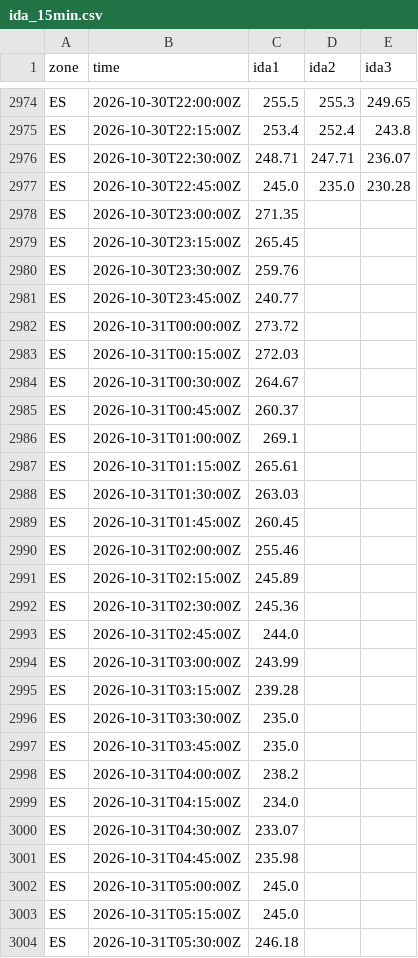
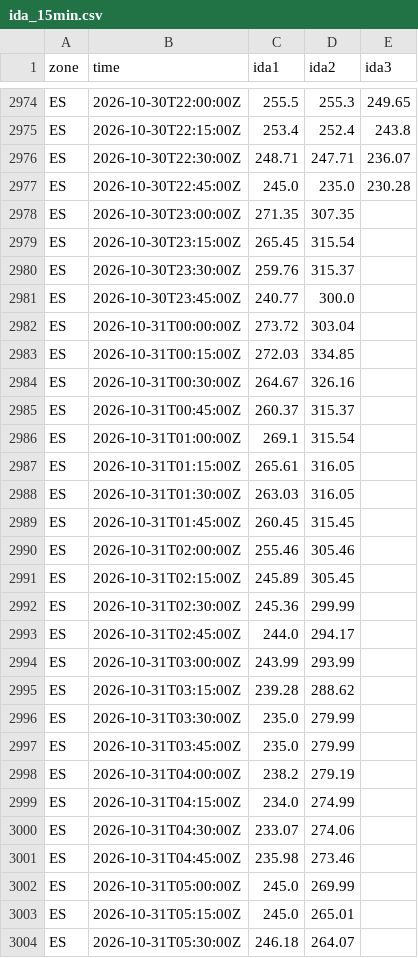
Before and after one commit to tallerzalan/eu-spot-prices, a CSV file: data/ida_15min.csv, drawn as a sheet; only a part is shown, gaps mark what is left out; the diff covers the shown part only.

```diff
--- a/data/ida_15min.csv
+++ b/data/ida_15min.csv
@@ -2977,28 +2977,28 @@ ES,2026-10-30T22:30:00Z,248.71,247.71,236.07
 ES,2026-10-30T22:45:00Z,245.0,235.0,230.28
-ES,2026-10-30T23:00:00Z,271.35,,
-ES,2026-10-30T23:15:00Z,265.45,,
-ES,2026-10-30T23:30:00Z,259.76,,
-ES,2026-10-30T23:45:00Z,240.77,,
-ES,2026-10-31T00:00:00Z,273.72,,
-ES,2026-10-31T00:15:00Z,272.03,,
-ES,2026-10-31T00:30:00Z,264.67,,
-ES,2026-10-31T00:45:00Z,260.37,,
-ES,2026-10-31T01:00:00Z,269.1,,
-ES,2026-10-31T01:15:00Z,265.61,,
-ES,2026-10-31T01:30:00Z,263.03,,
-ES,2026-10-31T01:45:00Z,260.45,,
-ES,2026-10-31T02:00:00Z,255.46,,
-ES,2026-10-31T02:15:00Z,245.89,,
-ES,2026-10-31T02:30:00Z,245.36,,
-ES,2026-10-31T02:45:00Z,244.0,,
-ES,2026-10-31T03:00:00Z,243.99,,
-ES,2026-10-31T03:15:00Z,239.28,,
-ES,2026-10-31T03:30:00Z,235.0,,
-ES,2026-10-31T03:45:00Z,235.0,,
-ES,2026-10-31T04:00:00Z,238.2,,
-ES,2026-10-31T04:15:00Z,234.0,,
-ES,2026-10-31T04:30:00Z,233.07,,
-ES,2026-10-31T04:45:00Z,235.98,,
-ES,2026-10-31T05:00:00Z,245.0,,
-ES,2026-10-31T05:15:00Z,245.0,,
-ES,2026-10-31T05:30:00Z,246.18,,
+ES,2026-10-30T23:00:00Z,271.35,307.35,
+ES,2026-10-30T23:15:00Z,265.45,315.54,
+ES,2026-10-30T23:30:00Z,259.76,315.37,
+ES,2026-10-30T23:45:00Z,240.77,300.0,
+ES,2026-10-31T00:00:00Z,273.72,303.04,
+ES,2026-10-31T00:15:00Z,272.03,334.85,
+ES,2026-10-31T00:30:00Z,264.67,326.16,
+ES,2026-10-31T00:45:00Z,260.37,315.37,
+ES,2026-10-31T01:00:00Z,269.1,315.54,
+ES,2026-10-31T01:15:00Z,265.61,316.05,
+ES,2026-10-31T01:30:00Z,263.03,316.05,
+ES,2026-10-31T01:45:00Z,260.45,315.45,
+ES,2026-10-31T02:00:00Z,255.46,305.46,
+ES,2026-10-31T02:15:00Z,245.89,305.45,
+ES,2026-10-31T02:30:00Z,245.36,299.99,
+ES,2026-10-31T02:45:00Z,244.0,294.17,
+ES,2026-10-31T03:00:00Z,243.99,293.99,
+ES,2026-10-31T03:15:00Z,239.28,288.62,
+ES,2026-10-31T03:30:00Z,235.0,279.99,
+ES,2026-10-31T03:45:00Z,235.0,279.99,
+ES,2026-10-31T04:00:00Z,238.2,279.19,
+ES,2026-10-31T04:15:00Z,234.0,274.99,
+ES,2026-10-31T04:30:00Z,233.07,274.06,
+ES,2026-10-31T04:45:00Z,235.98,273.46,
+ES,2026-10-31T05:00:00Z,245.0,269.99,
+ES,2026-10-31T05:15:00Z,245.0,265.01,
+ES,2026-10-31T05:30:00Z,246.18,264.07,
```
Also changed, not shown: 69 edited cells elsewhere in this file.
